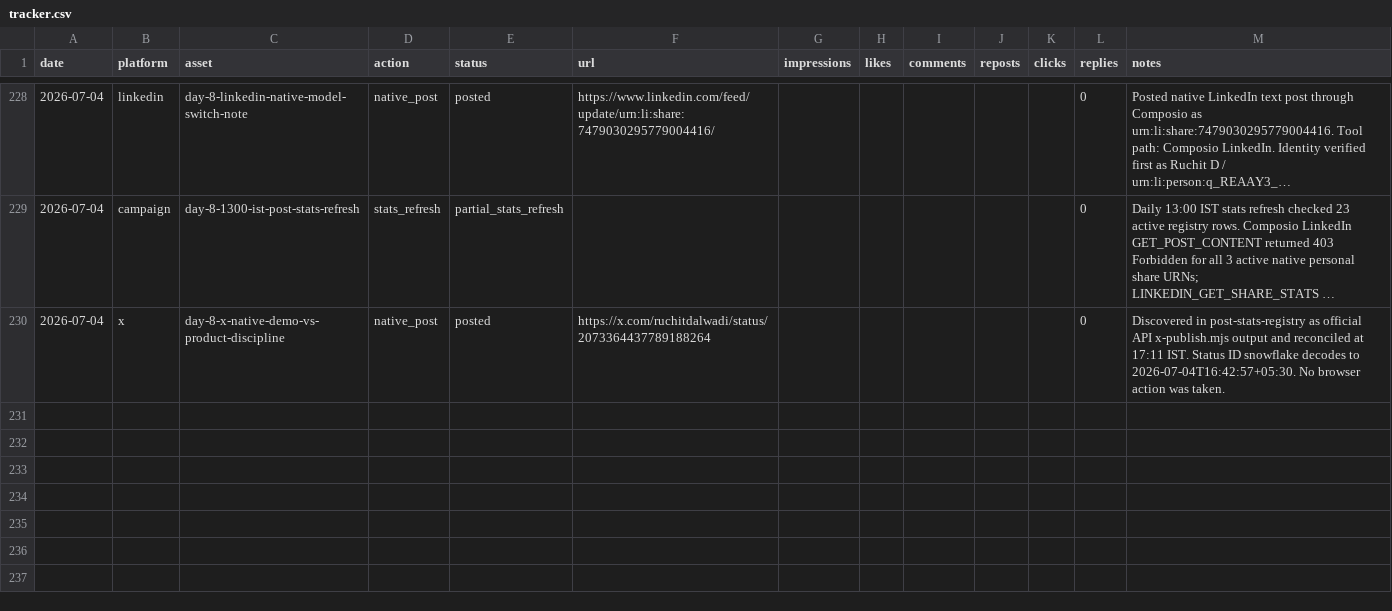
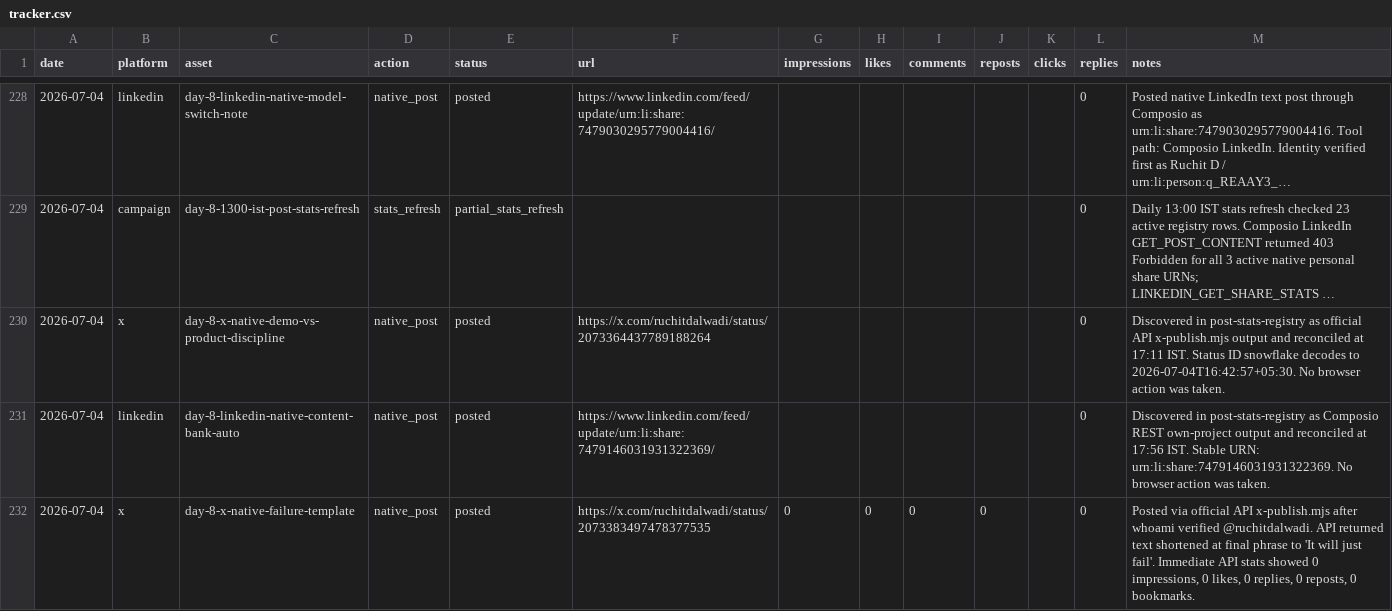
Before and after one commit to Ruchit1395/ruchitdalwadi-com, a CSV file: distribution/first-ten-customers-for-a-b2b-ai-startup/tracker.csv, drawn as a sheet; only a part is shown, gaps mark what is left out; long unchanged cells end in …; the diff names each change by its address in the sheet, - before the commit and + after, or states it on an @@ line.

```diff
--- a/distribution/first-ten-customers-for-a-b2b-ai-startup/tracker.csv
+++ b/distribution/first-ten-customers-for-a-b2b-ai-startup/tracker.csv
+row 231: 2026-07-04 | linkedin | day-8-linkedin-native-content-bank-auto | native_post | posted | https://www.linkedin.com/feed/update/urn:li:share:7479146031931322369/ |  |  |  |  |  | 0 | Discovered in post-stats-registry as Composio REST own-project output and reconciled at 17:56 IST. Stable URN: urn:li:share:7479146031931322369. No browser action was taken.
+row 232: 2026-07-04 | x | day-8-x-native-failure-template | native_post | posted | https://x.com/ruchitdalwadi/status/2073383497478377535 | 0 | 0 | 0 | 0 |  | 0 | Posted via official API x-publish.mjs after whoami verified @ruchitdalwadi. API returned text shortened at final phrase to 'It will just fail'. Immediate API stats showed 0 impressions, 0 likes, 0 replies, 0 reposts, 0 bookmarks.
```
Also changed, not shown: distribution/first-ten-customers-for-a-b2b-ai-startup/daily-activity-ledger.csv, distribution/first-ten-customers-for-a-b2b-ai-startup/metrics-log.csv, 10 other files.
